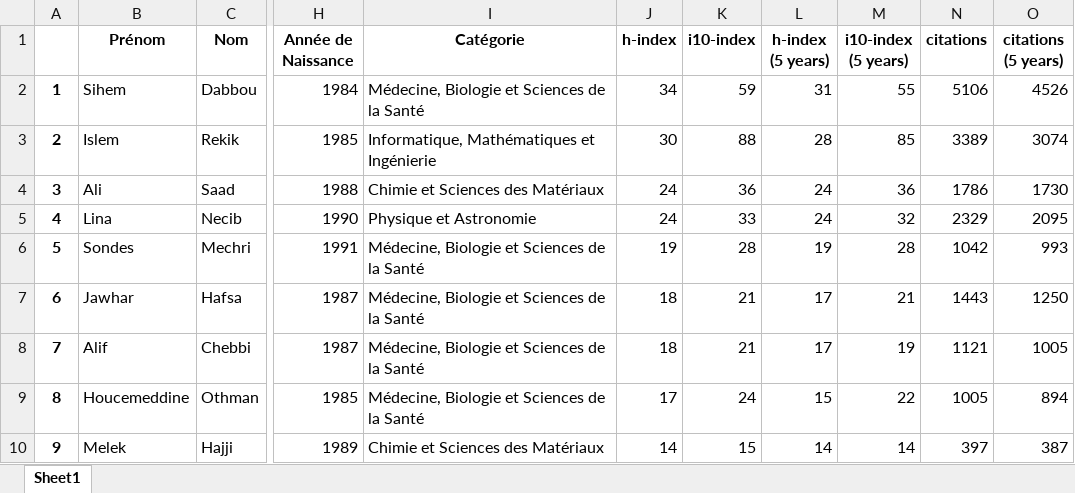
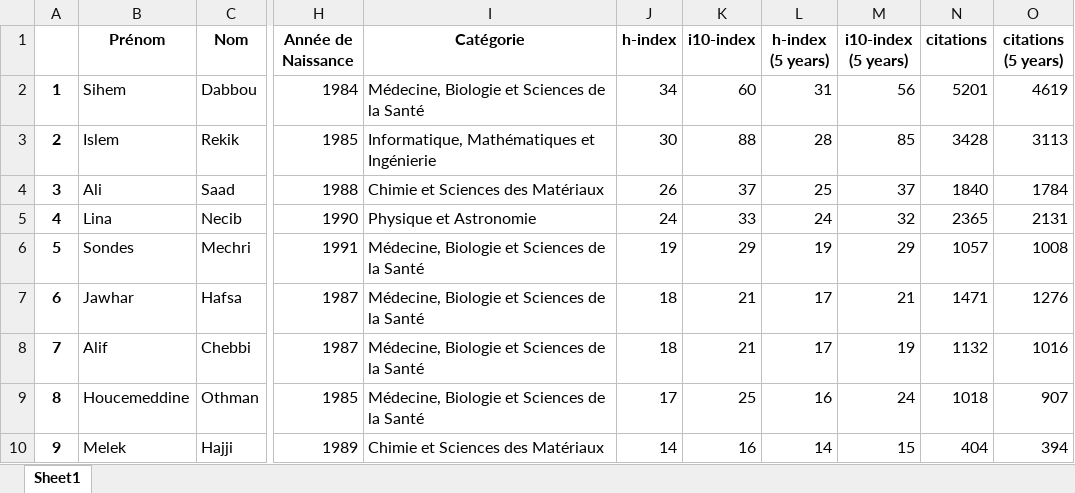
Before and after one commit to csisc/YoungSci, an Excel workbook: ranking_Aug-2024.xlsx, sheet Sheet1, drawn as a sheet; only a part is shown, gaps mark what is left out; values as stored, in another font and other column widths than the file's, no borders; the diff covers the shown part only; the diff names each change by its address in the sheet, - before the commit and + after, or states it on an @@ line.

Commit message:
Add files via upload

```diff
--- a/ranking_Aug-2024.xlsx (sheet Sheet1)
+++ b/ranking_Aug-2024.xlsx (sheet Sheet1)
-K2 (i10-index): 59
+K2 (i10-index): 60
-M2 (i10-index (5 years)): 55
+M2 (i10-index (5 years)): 56
-N2 (citations): 5106
+N2 (citations): 5201
-O2 (citations (5 years)): 4526
+O2 (citations (5 years)): 4619
-N3 (citations): 3389
+N3 (citations): 3428
-O3 (citations (5 years)): 3074
+O3 (citations (5 years)): 3113
-J4 (h-index): 24
+J4 (h-index): 26
-K4 (i10-index): 36
+K4 (i10-index): 37
-L4 (h-index (5 years)): 24
+L4 (h-index (5 years)): 25
-M4 (i10-index (5 years)): 36
+M4 (i10-index (5 years)): 37
-N4 (citations): 1786
+N4 (citations): 1840
-O4 (citations (5 years)): 1730
+O4 (citations (5 years)): 1784
-N5 (citations): 2329
+N5 (citations): 2365
-O5 (citations (5 years)): 2095
+O5 (citations (5 years)): 2131
-K6 (i10-index): 28
+K6 (i10-index): 29
-M6 (i10-index (5 years)): 28
+M6 (i10-index (5 years)): 29
-N6 (citations): 1042
+N6 (citations): 1057
-O6 (citations (5 years)): 993
+O6 (citations (5 years)): 1008
-N7 (citations): 1443
+N7 (citations): 1471
-O7 (citations (5 years)): 1250
+O7 (citations (5 years)): 1276
-N8 (citations): 1121
+N8 (citations): 1132
-O8 (citations (5 years)): 1005
+O8 (citations (5 years)): 1016
-K9 (i10-index): 24
+K9 (i10-index): 25
-L9 (h-index (5 years)): 15
+L9 (h-index (5 years)): 16
-M9 (i10-index (5 years)): 22
+M9 (i10-index (5 years)): 24
-N9 (citations): 1005
+N9 (citations): 1018
-O9 (citations (5 years)): 894
+O9 (citations (5 years)): 907
-K10 (i10-index): 15
+K10 (i10-index): 16
-M10 (i10-index (5 years)): 14
+M10 (i10-index (5 years)): 15
-N10 (citations): 397
+N10 (citations): 404
-O10 (citations (5 years)): 387
+O10 (citations (5 years)): 394
```
Also changed, not shown: 6 added rows, 5 removed rows, 89 edited cells and row numbers in column A elsewhere in this sheet.
